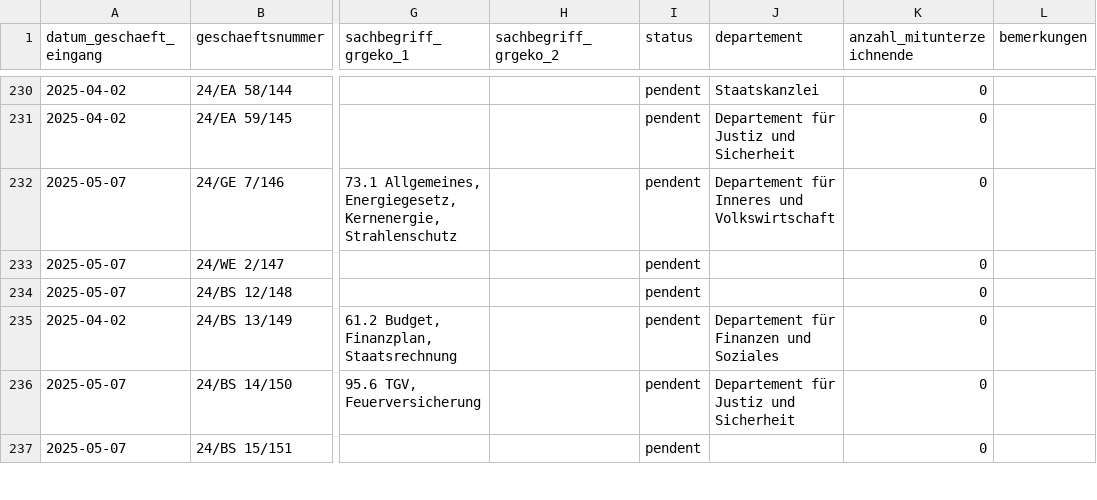
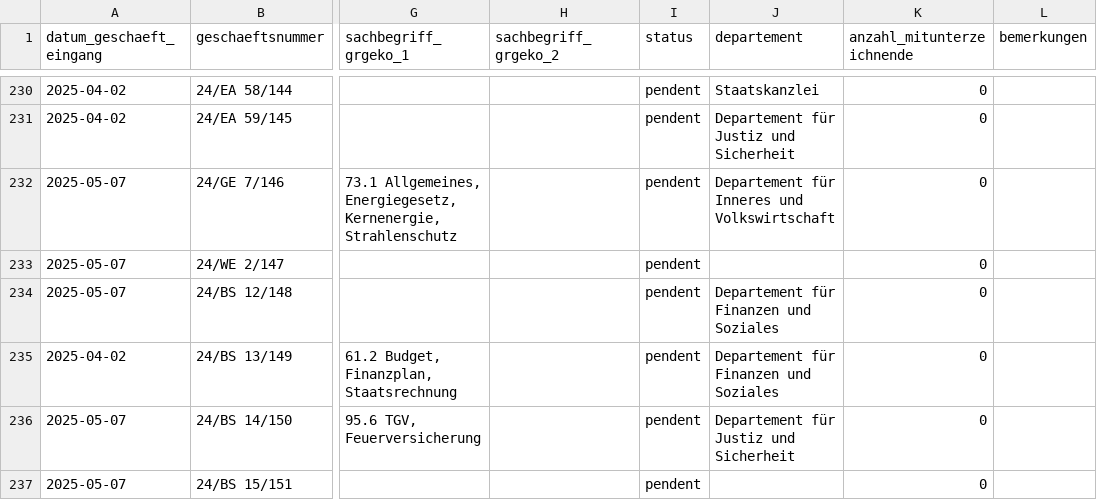
Before and after one commit to ogdtg/sitzungsprotokolle, a CSV file: data/geschaefte.csv, drawn as a sheet; only a part is shown, gaps mark what is left out; the diff covers the shown part only; the diff names each change by its address in the sheet, - before the commit and + after, or states it on an @@ line.

```diff
--- a/data/geschaefte.csv
+++ b/data/geschaefte.csv
-J234 (departement): (empty)
+J234 (departement): Departement für Finanzen und Soziales
```
Also changed, not shown: 1 added row and 4 edited cells elsewhere in this file, data/vorstoesser.csv, 7 other files.
